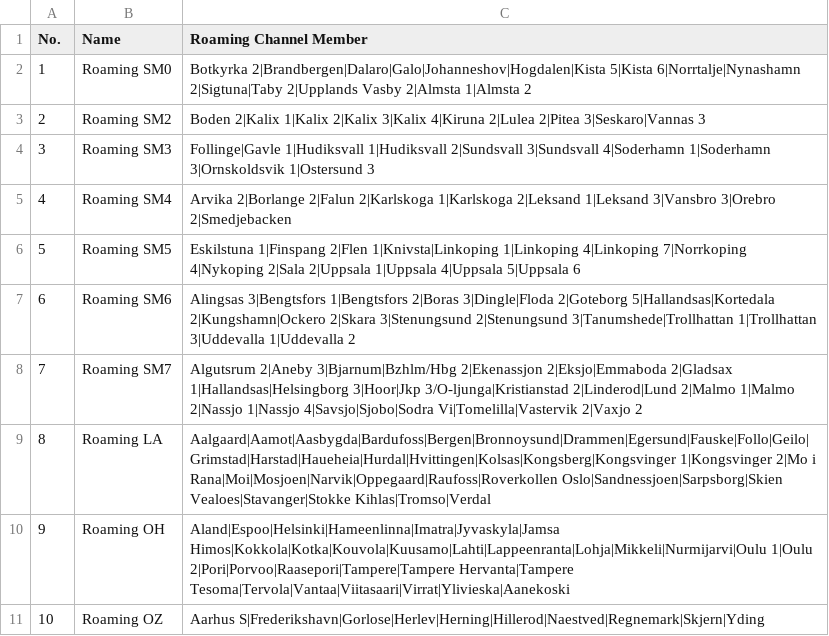
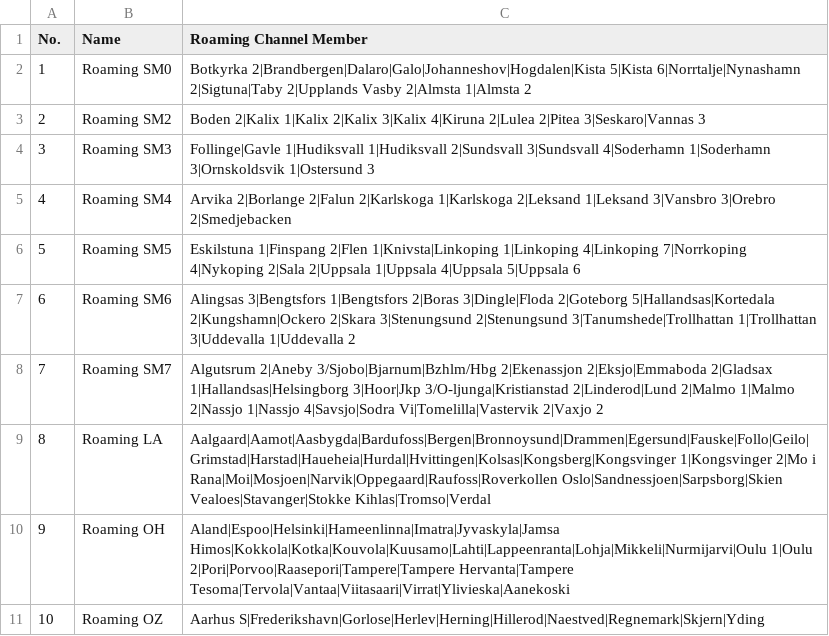
Before and after one commit to sm0rgm/at-d578uv, a CSV file: RoamingZone.CSV, drawn as a sheet.

Commit message:
2024-05-15

```diff
--- a/RoamingZone.CSV
+++ b/RoamingZone.CSV
@@ -7,3 +7,3 @@
 "6","Roaming SM6","Alingsas 3|Bengtsfors 1|Bengtsfors 2|Boras 3|Dingle|Floda 2|Goteborg 5|Hallandsas|Kortedala 2|Kungshamn|Ockero 2|Skara 3|Stenungsund 2|Stenungsund 3|Tanumshede|Trollhattan 1|Trollhattan 3|Uddevalla 1|Uddevalla 2"
-"7","Roaming SM7","Algutsrum 2|Aneby 3|Bjarnum|Bzhlm/Hbg 2|Ekenassjon 2|Eksjo|Emmaboda 2|Gladsax 1|Hallandsas|Helsingborg 3|Hoor|Jkp 3/O-ljunga|Kristianstad 2|Linderod|Lund 2|Malmo 1|Malmo 2|Nassjo 1|Nassjo 4|Savsjo|Sjobo|Sodra Vi|Tomelilla|Vastervik 2|Vaxjo 2"
+"7","Roaming SM7","Algutsrum 2|Aneby 3/Sjobo|Bjarnum|Bzhlm/Hbg 2|Ekenassjon 2|Eksjo|Emmaboda 2|Gladsax 1|Hallandsas|Helsingborg 3|Hoor|Jkp 3/O-ljunga|Kristianstad 2|Linderod|Lund 2|Malmo 1|Malmo 2|Nassjo 1|Nassjo 4|Savsjo|Sodra Vi|Tomelilla|Vastervik 2|Vaxjo 2"
 "8","Roaming LA","Aalgaard|Aamot|Aasbygda|Bardufoss|Bergen|Bronnoysund|Drammen|Egersund|Fauske|Follo|Geilo|Grimstad|Harstad|Haueheia|Hurdal|Hvittingen|Kolsas|Kongsberg|Kongsvinger 1|Kongsvinger 2|Mo i Rana|Moi|Mosjoen|Narvik|Oppegaard|Raufoss|Roverkollen Oslo|Sandnessjoen|Sarpsborg|Skien Vealoes|Stavanger|Stokke Kihlas|Tromso|Verdal"
```
